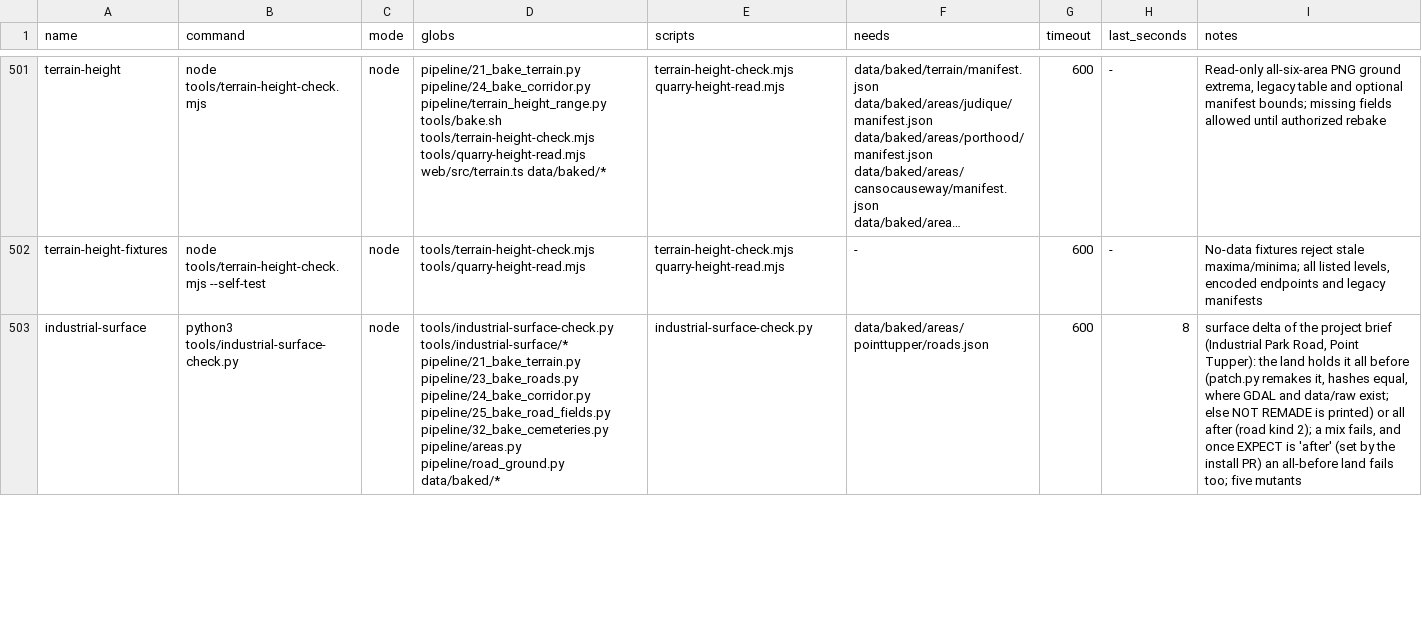
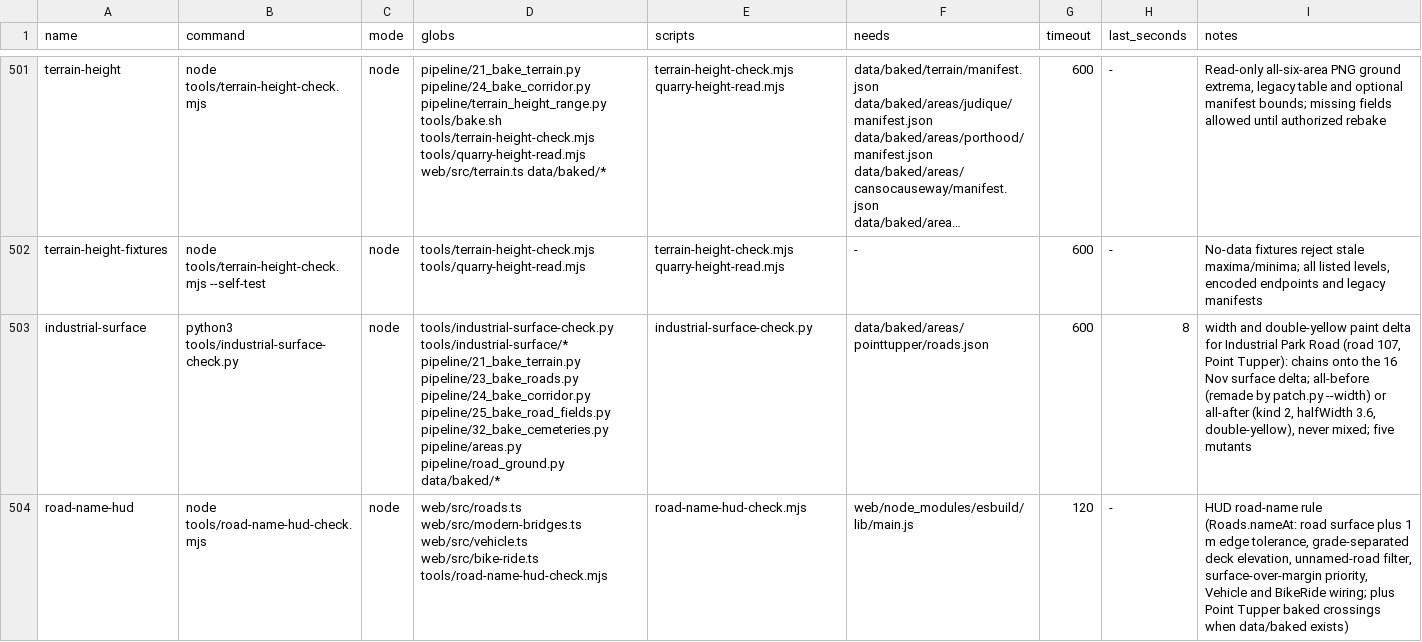
Before and after one commit to dfakkeldy/just-drive, a TSV file: tools/checks.tsv, drawn as a sheet; only a part is shown, gaps mark what is left out; long unchanged cells end in …; the diff covers the shown part only; the diff names each change by its address in the sheet, - before the commit and + after, or states it on an @@ line.

Commit message:
Widen Industrial Park Road, add centre paint, fix overpass and HUD road names (#161)
* Stage Industrial Park Road lane width and paint

* Finish Industrial Park Road width delta, overpass update, HUD road-name rules, and checks

* Address Sol review: overpass elevation HUD, bridge double-yellow, rail timber surface

* Fix november-details-check regex for Roads bridgeDecks argument

* Fix Round 2 review: bridge edge margin, zero-alloc underpass, cutover plan

* Fix Round 3 review: same-grade bridge margin, APFS RENAME_SWAP cutover, docs

* Document pre-install rehearsal and EXPECT='after' failure in README

* Clarify hashes.json vs width-hashes.json check attribution in README

```diff
--- a/tools/checks.tsv
+++ b/tools/checks.tsv
-I503 (notes): surface delta of the project brief (Industrial Park Road, Point Tupper): the land holds it all before (patch.py remakes it, hashes equal, where GDAL and data/raw exist; else NOT REMADE is printed) or all after (road kind 2); a mix fails, and once EXPECT is 'after' (set by the install PR) an all-before land fails too; five mutants
+I503 (notes): width and double-yellow paint delta for Industrial Park Road (road 107, Point Tupper): chains onto the 16 Nov surface delta; all-before (remade by patch.py --width) or all-after (kind 2, halfWidth 3.6, double-yellow), never mixed; five mutants
+row 504: road-name-hud | node tools/road-name-hud-check.mjs | node | web/src/roads.ts web/src/modern-bridges.ts web/src/vehicle.ts web/src/bike-ride.ts tools/road-name-hud-check.mjs | road-name-hud-check.mjs | web/node_modules/esbuild/lib/main.js | 120 | - | HUD road-name rule (Roads.nameAt: road surface plus 1 m edge tolerance, grade-separated deck elevation, unnamed-road filter, surface-over-margin priority, Vehicle and BikeRide wiring; plus Point Tupper baked crossings when data/baked exists)
```
Also changed, not shown: 2 added rows elsewhere in this file, tools/checks-hosts.tsv, 27 other files.
